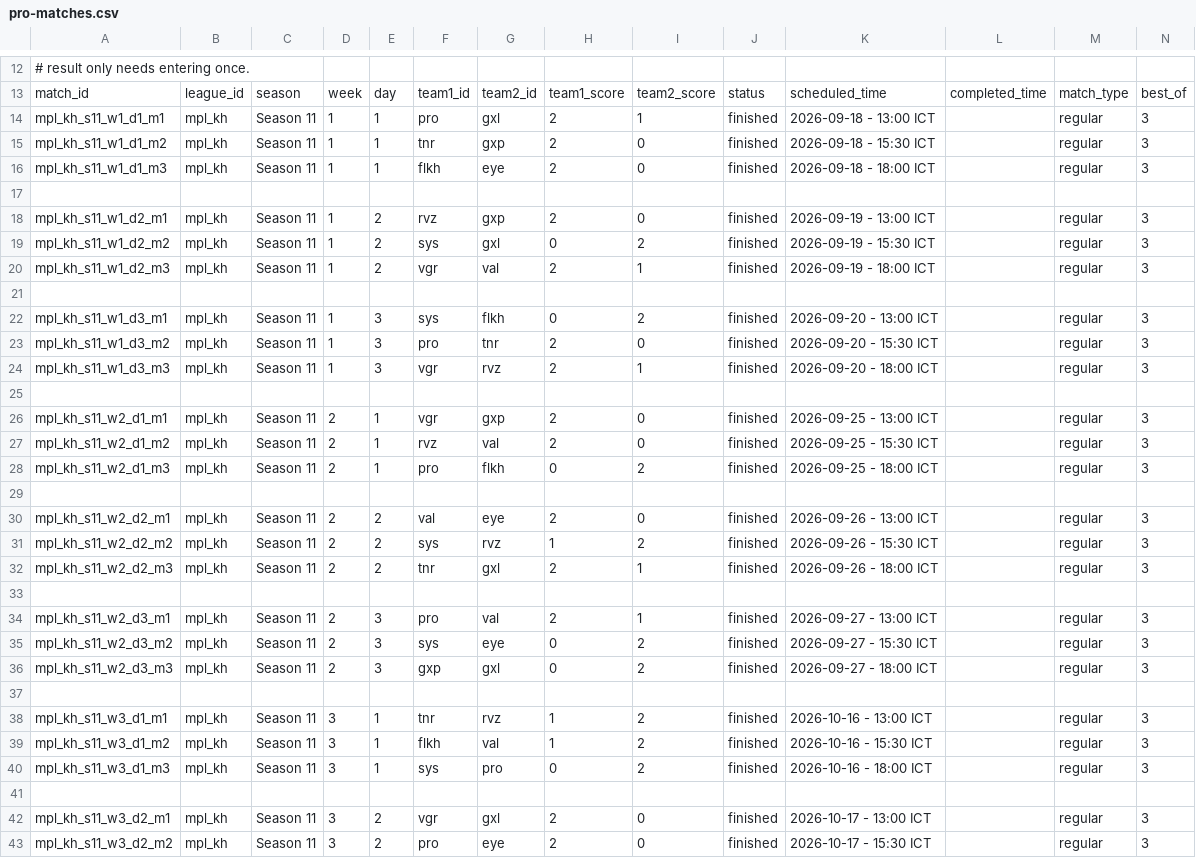
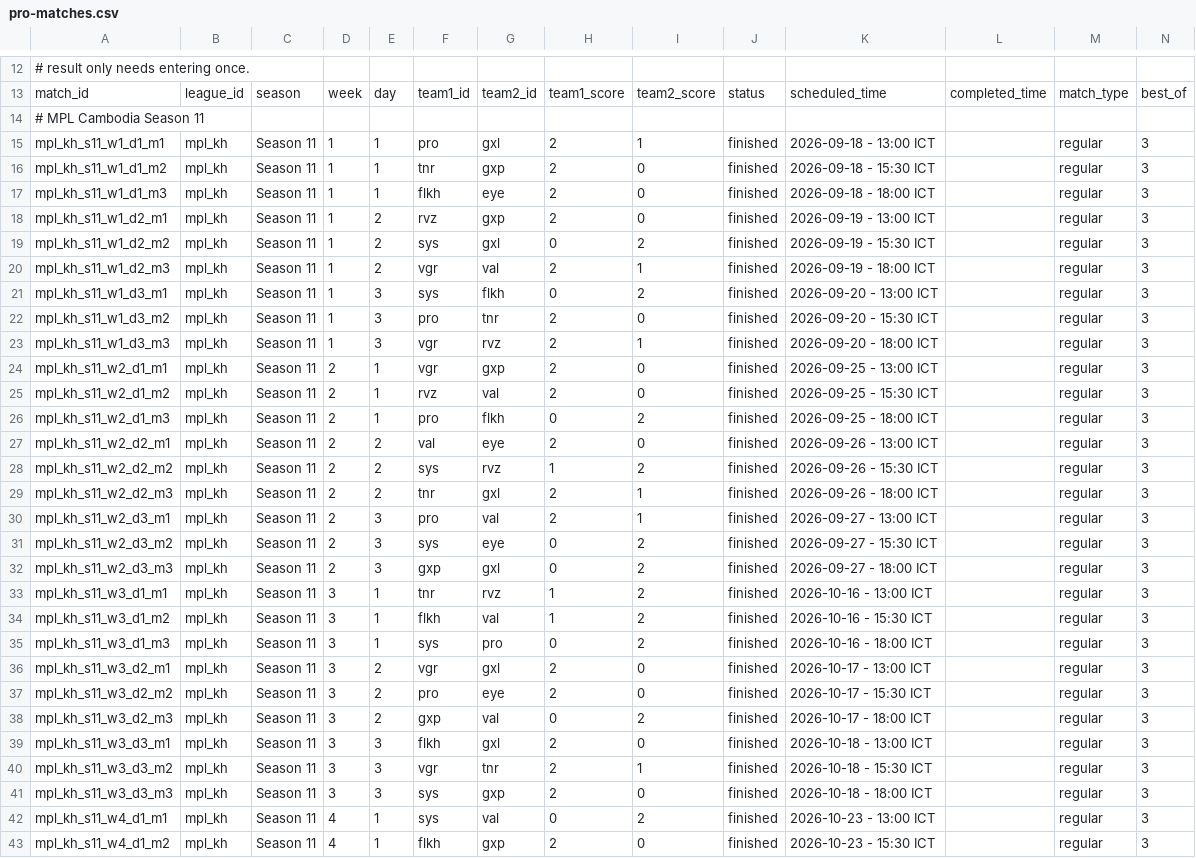
Before and after one commit to PainQisGod/jongrai, a CSV file: data/pro-matches.csv, drawn as a sheet; only a part is shown, gaps mark what is left out; the shorter side is filled out with more unchanged rows; removed rows and columns are numbered as before the commit, all else as after; rows hold the shown columns only; the diff covers the shown part only; the diff names each change by its address in the sheet, - before the commit and + after, or states it on an @@ line.

```diff
--- a/data/pro-matches.csv
+++ b/data/pro-matches.csv
+row 14: # MPL Cambodia Season 11
-row 17: (empty)
-row 21: (empty)
-row 25: (empty)
-row 29: (empty)
-row 33: (empty)
-row 37: (empty)
-row 41: (empty)
```
Also changed, not shown: 2 added rows, 9 removed rows and 2 edited cells elsewhere in this file.
